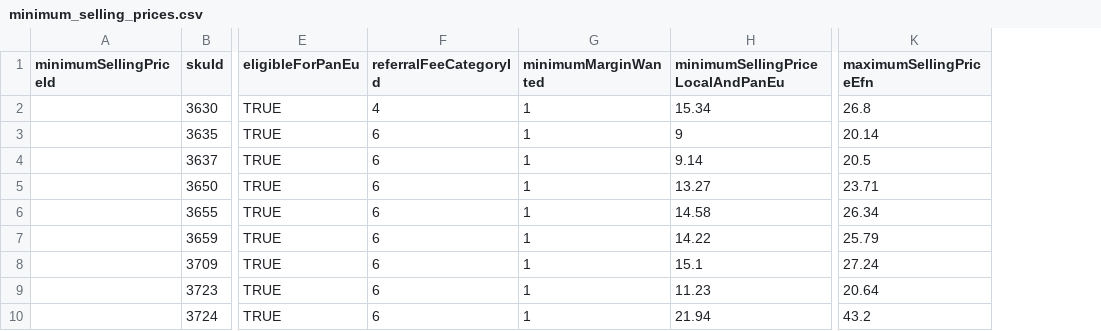
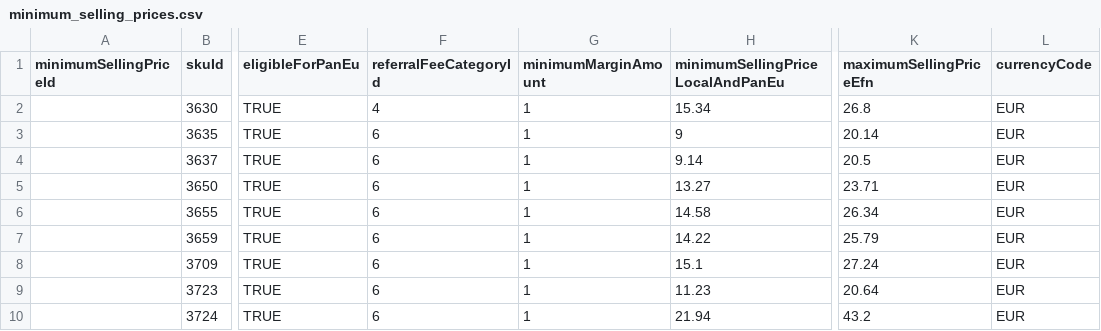
Before and after one commit to hugoganet/mgh_web_app, a CSV file: backend/src/database/seeders/minimum_selling_prices.csv, drawn as a sheet; only a part is shown, gaps mark what is left out; the diff names each change by its address in the sheet, - before the commit and + after, or states it on an @@ line.

Commit message:
get the pricingRule record to calculate the selling prices

```diff
--- a/backend/src/database/seeders/minimum_selling_prices.csv
+++ b/backend/src/database/seeders/minimum_selling_prices.csv
+column L (currencyCode), rows 2-10: all EUR
-G1: minimumMarginWanted
+G1: minimumMarginAmount
```
Also changed, not shown: backend/src/database/seeders/pricing_rules.csv, 3 other files.
